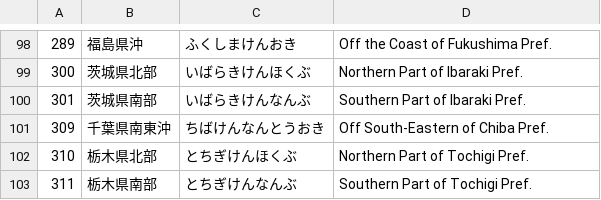
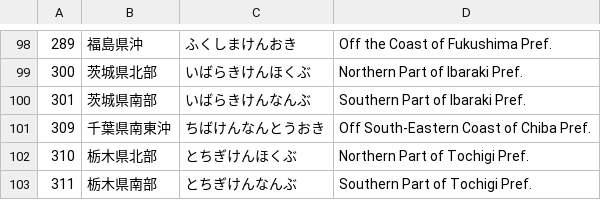
Before and after one commit to Kiriyashiki/WebQuake, a CSV file: public/jma-area-codes.csv, drawn as a sheet; only a part is shown, gaps mark what is left out.

```diff
--- a/public/jma-area-codes.csv
+++ b/public/jma-area-codes.csv
@@ -100,3 +100,3 @@
 301;茨城県南部;いばらきけんなんぶ;Southern Part of Ibaraki Pref.
-309;千葉県南東沖;ちばけんなんとうおき;Off South-Eastern of Chiba Pref.
+309;千葉県南東沖;ちばけんなんとうおき;Off South-Eastern Coast of Chiba Pref.
 310;栃木県北部;とちぎけんほくぶ;Northern Part of Tochigi Pref.
```
Also changed, not shown: 2 other files.
